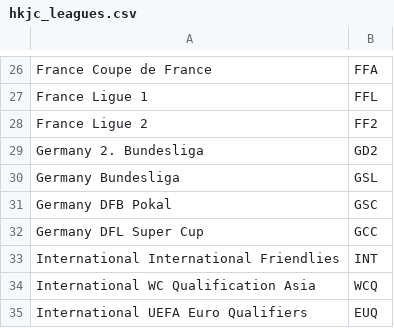
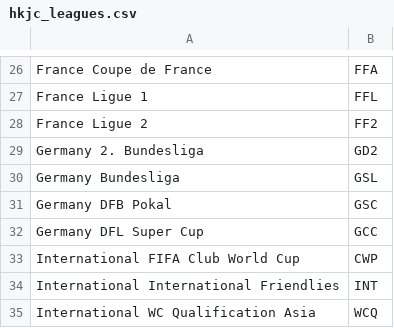
Before and after one commit to tanjt107/football-prediction, a CSV file: manual_files/hkjc_leagues.csv, drawn as a sheet; only a part is shown, gaps mark what is left out; the shorter side is filled out with more unchanged rows; the diff names each change by its address in the sheet, - before the commit and + after, or states it on an @@ line.

```diff
--- a/manual_files/hkjc_leagues.csv
+++ b/manual_files/hkjc_leagues.csv
+row 33: International FIFA Club World Cup | CWP
```
Also changed, not shown: manual_files/hkjc_teams.csv, manual_files/transfermarkt_leagues.csv, 1 other file.
